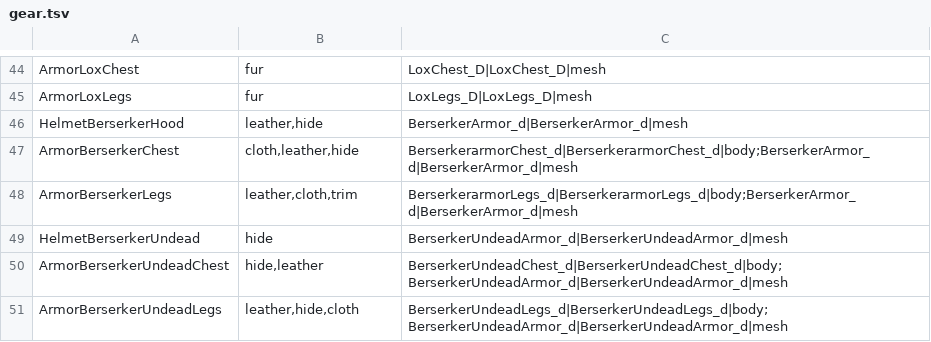
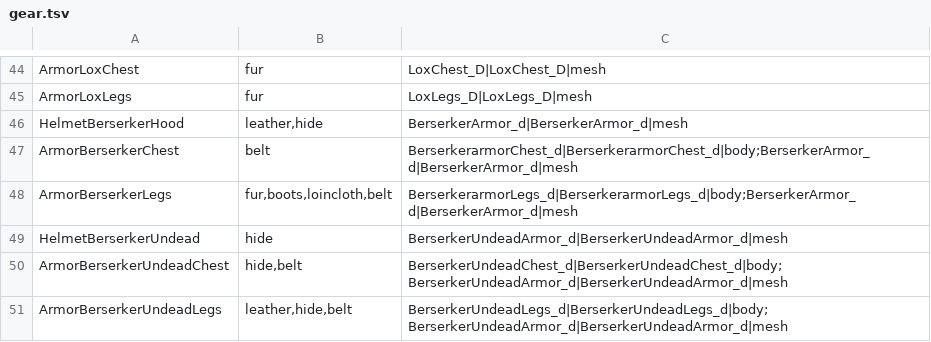
Before and after one commit to plopyy/Overhaul, a TSV file: Overhaul/Assets/Dyes/gear.tsv, drawn as a sheet; only a part is shown, gaps mark what is left out.

```diff
--- a/Overhaul/Assets/Dyes/gear.tsv
+++ b/Overhaul/Assets/Dyes/gear.tsv
@@ -46,6 +46,6 @@ ArmorLoxLegs	fur	LoxLegs_D|LoxLegs_D|mesh
 HelmetBerserkerHood	leather,hide	BerserkerArmor_d|BerserkerArmor_d|mesh
-ArmorBerserkerChest	cloth,leather,hide	BerserkerarmorChest_d|BerserkerarmorChest_d|body;BerserkerArmor_d|BerserkerArmor_d|mesh
-ArmorBerserkerLegs	leather,cloth,trim	BerserkerarmorLegs_d|BerserkerarmorLegs_d|body;BerserkerArmor_d|BerserkerArmor_d|mesh
+ArmorBerserkerChest	belt	BerserkerarmorChest_d|BerserkerarmorChest_d|body;BerserkerArmor_d|BerserkerArmor_d|mesh
+ArmorBerserkerLegs	fur,boots,loincloth,belt	BerserkerarmorLegs_d|BerserkerarmorLegs_d|body;BerserkerArmor_d|BerserkerArmor_d|mesh
 HelmetBerserkerUndead	hide	BerserkerUndeadArmor_d|BerserkerUndeadArmor_d|mesh
-ArmorBerserkerUndeadChest	hide,leather	BerserkerUndeadChest_d|BerserkerUndeadChest_d|body;BerserkerUndeadArmor_d|BerserkerUndeadArmor_d|mesh
-ArmorBerserkerUndeadLegs	leather,hide,cloth	BerserkerUndeadLegs_d|BerserkerUndeadLegs_d|body;BerserkerUndeadArmor_d|BerserkerUndeadArmor_d|mesh
+ArmorBerserkerUndeadChest	hide,belt	BerserkerUndeadChest_d|BerserkerUndeadChest_d|body;BerserkerUndeadArmor_d|BerserkerUndeadArmor_d|mesh
+ArmorBerserkerUndeadLegs	leather,hide,belt	BerserkerUndeadLegs_d|BerserkerUndeadLegs_d|body;BerserkerUndeadArmor_d|BerserkerUndeadArmor_d|mesh
```
Also changed, not shown: 17 other files.
